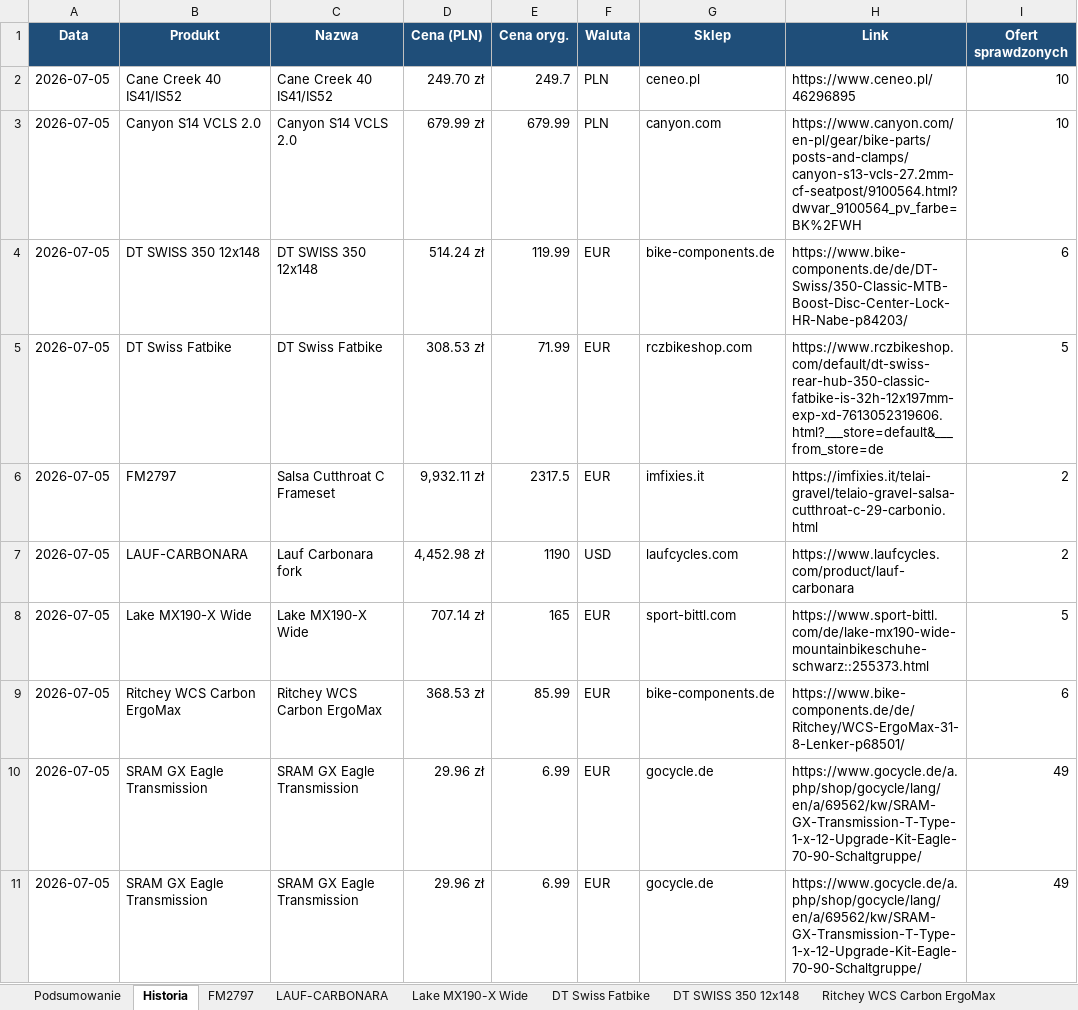
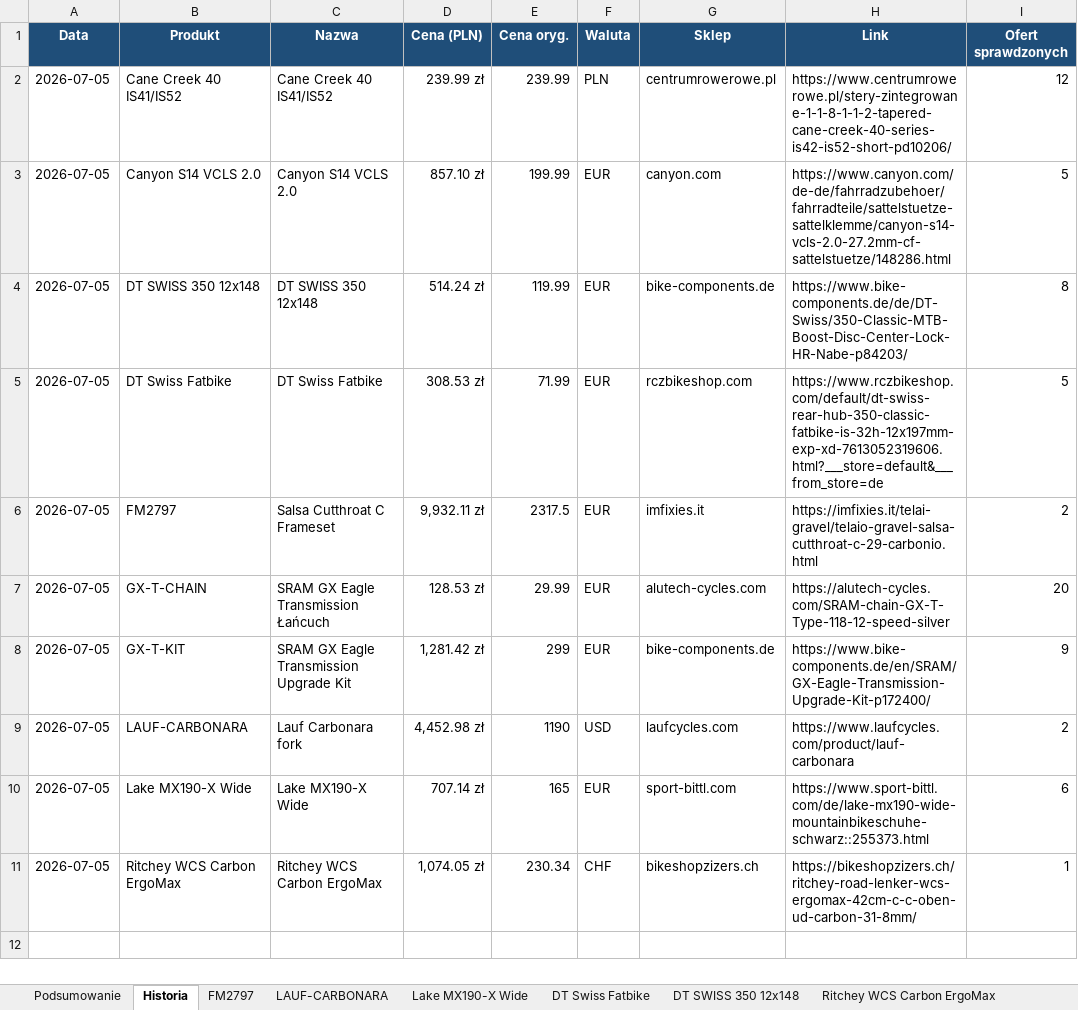
Before and after one commit to Wotjek/PriceChecker, an Excel workbook: output/prices.xlsx, sheet Historia, drawn as a sheet; values as stored, in another font and other column widths than the file's, no borders; removed rows and columns are numbered as before the commit, all else as after; the diff names each change by its address in the sheet, - before the commit and + after, or states it on an @@ line.

```diff
--- a/output/prices.xlsx (sheet Historia)
+++ b/output/prices.xlsx (sheet Historia)
-D2 (Cena (PLN)): 249.70 zł
+D2 (Cena (PLN)): 239.99 zł
-E2 (Cena oryg.): 249.7
+E2 (Cena oryg.): 239.99
-G2 (Sklep): ceneo.pl
+G2 (Sklep): centrumrowerowe.pl
-H2 (Link): https://www.ceneo.pl/46296895
+H2 (Link): https://www.centrumrowerowe.pl/stery-zintegrowane-1-1-8-1-1-2-tapered-cane-creek-40-series-is42-is52-short-pd10206/
-I2 (Ofert sprawdzonych): 10
+I2 (Ofert sprawdzonych): 12
-D3 (Cena (PLN)): 679.99 zł
+D3 (Cena (PLN)): 857.10 zł
-E3 (Cena oryg.): 679.99
+E3 (Cena oryg.): 199.99
-F3 (Waluta): PLN
+F3 (Waluta): EUR
-H3 (Link): https://www.canyon.com/en-pl/gear/bike-parts/posts-and-clamps/canyon-s13-vcls-27.2mm-cf-seatpost/9100564.html?dwvar_9100564_pv_farbe=BK%2FWH
+H3 (Link): https://www.canyon.com/de-de/fahrradzubehoer/fahrradteile/sattelstuetze-sattelklemme/canyon-s14-vcls-2.0-27.2mm-cf-sattelstuetze/148286.html
-I3 (Ofert sprawdzonych): 10
+I3 (Ofert sprawdzonych): 5
-I4 (Ofert sprawdzonych): 6
+I4 (Ofert sprawdzonych): 8
+row 7: 2026-07-05 | GX-T-CHAIN | SRAM GX Eagle Transmission Łańcuch | 128.53 zł | 29.99 | EUR | alutech-cycles.com | https://alutech-cycles.com/SRAM-chain-GX-T-Type-118-12-speed-silver | 20
+row 8: 2026-07-05 | GX-T-KIT | SRAM GX Eagle Transmission Upgrade Kit | 1,281.42 zł | 299 | EUR | bike-components.de | https://www.bike-components.de/en/SRAM/GX-Eagle-Transmission-Upgrade-Kit-p172400/ | 9
-I10 (Ofert sprawdzonych): 5
+I10 (Ofert sprawdzonych): 6
-D11 (Cena (PLN)): 368.53 zł
+D11 (Cena (PLN)): 1,074.05 zł
-E11 (Cena oryg.): 85.99
+E11 (Cena oryg.): 230.34
-F11 (Waluta): EUR
+F11 (Waluta): CHF
-G11 (Sklep): bike-components.de
+G11 (Sklep): bikeshopzizers.ch
-H11 (Link): https://www.bike-components.de/de/Ritchey/WCS-ErgoMax-31-8-Lenker-p68501/
+H11 (Link): https://bikeshopzizers.ch/ritchey-road-lenker-wcs-ergomax-42cm-c-c-oben-ud-carbon-31-8mm/
-I11 (Ofert sprawdzonych): 6
+I11 (Ofert sprawdzonych): 1
-row 10: 2026-07-05 | SRAM GX Eagle Transmission | SRAM GX Eagle Transmission | 29.96 zł | 6.99 | EUR | gocycle.de | https://www.gocycle.de/a.php/shop/gocycle/lang/en/a/69562/kw/SRAM-GX-Transmission-T-Type-1-x-12-Upgrade-Kit-Eagle-70-90-Schaltgruppe/ | 49
-row 11: 2026-07-05 | SRAM GX Eagle Transmission | SRAM GX Eagle Transmission | 29.96 zł | 6.99 | EUR | gocycle.de | https://www.gocycle.de/a.php/shop/gocycle/lang/en/a/69562/kw/SRAM-GX-Transmission-T-Type-1-x-12-Upgrade-Kit-Eagle-70-90-Schaltgruppe/ | 49
```
Also changed, not shown: sheet Podsumowanie, sheet GX-T-CHAIN, sheet GX-T-KIT, sheet Ritchey WCS Carbon ErgoMax, sheet Cane Creek 40 IS41-IS52, sheet Canyon S14 VCLS 2.0, other sheet tabs, charts or pictures, 7 other files.
